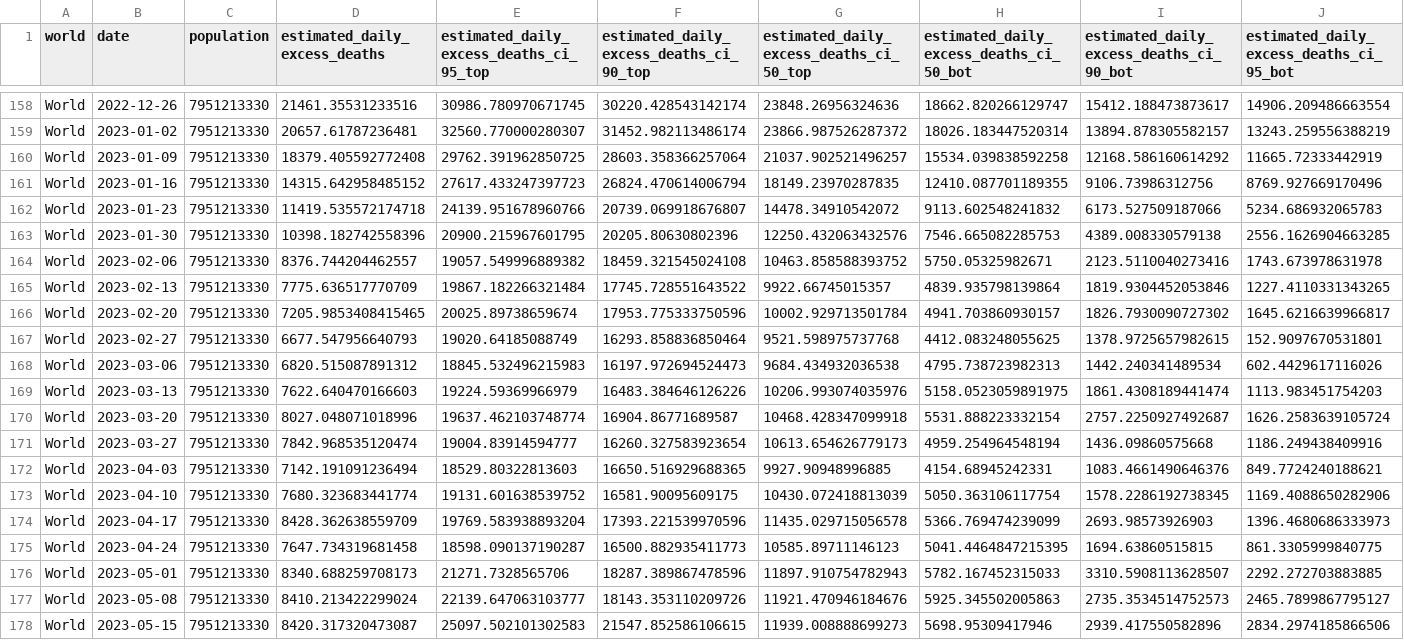
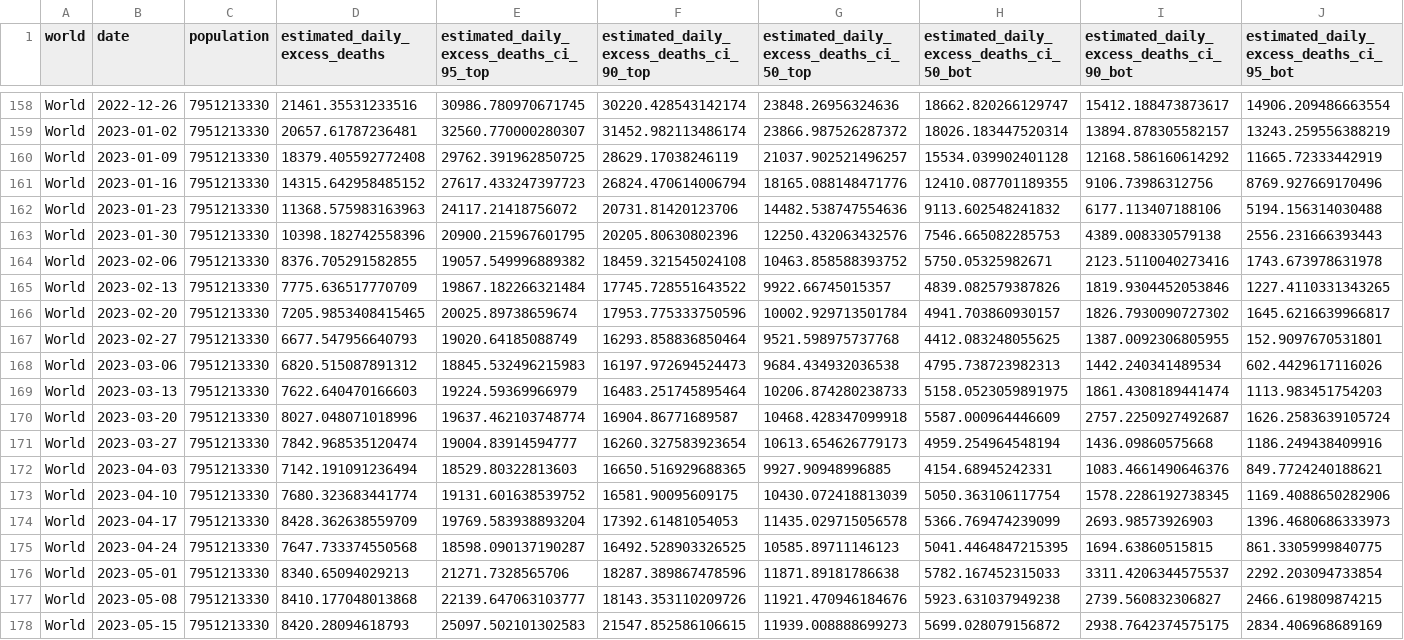
Before and after one commit to PaulMainwood/covid-19-the-economist-global-excess-deaths-model, a CSV file: output-data/export_world.csv, drawn as a sheet; only a part is shown, gaps mark what is left out; the diff covers the shown part only; the diff names each change by its address in the sheet, - before the commit and + after, or states it on an @@ line.

```diff
--- a/output-data/export_world.csv
+++ b/output-data/export_world.csv
-F160: 28603.358366257064
+F160: 28629.17038246119
-H160: 15534.039838592258
+H160: 15534.039902401128
-G161: 18149.23970287835
+G161: 18165.088148471776
-D162 (estimated_daily_excess_deaths): 11419.535572174718
+D162 (estimated_daily_excess_deaths): 11368.575983163963
-E162: 24139.951678960766
+E162: 24117.21418756072
-F162: 20739.069918676807
+F162: 20731.81420123706
-G162: 14478.34910542072
+G162: 14482.538747554636
-I162: 6173.527509187066
+I162: 6177.113407188106
-J162: 5234.686932065783
+J162: 5194.156314030488
-J163: 2556.1626904663285
+J163: 2556.231666393443
-D164 (estimated_daily_excess_deaths): 8376.744204462557
+D164 (estimated_daily_excess_deaths): 8376.705291582855
-H165: 4839.935798139864
+H165: 4839.082579387826
-I167: 1378.9725657982615
+I167: 1387.0092306805955
-F169: 16483.384646126226
+F169: 16483.251745895464
-G169: 10206.993074035976
+G169: 10206.874280238733
-H170: 5531.888223332154
+H170: 5587.000964446609
-F174: 17393.221539970596
+F174: 17392.61481054053
-D175 (estimated_daily_excess_deaths): 7647.734319681458
+D175 (estimated_daily_excess_deaths): 7647.733374550568
-F175: 16500.882935411773
+F175: 16492.528903326525
-D176 (estimated_daily_excess_deaths): 8340.688259708173
+D176 (estimated_daily_excess_deaths): 8340.65094029213
-G176: 11897.910754782943
+G176: 11871.89181786638
-I176: 3310.5908113628507
+I176: 3311.4206344575537
-J176: 2292.272703883885
+J176: 2292.203094733854
-D177 (estimated_daily_excess_deaths): 8410.213422299024
+D177 (estimated_daily_excess_deaths): 8410.177048013868
-H177: 5925.345502005863
+H177: 5923.631037949238
-I177: 2735.3534514752573
+I177: 2739.560832306827
-J177: 2465.7899867795127
+J177: 2466.619809874215
-D178 (estimated_daily_excess_deaths): 8420.317320473087
+D178 (estimated_daily_excess_deaths): 8420.28094618793
-H178: 5698.95309417946
+H178: 5699.028079156872
-I178: 2939.417550582896
+I178: 2938.7642374575175
-J178: 2834.2974185866506
+J178: 2834.406968689169
```
Also changed, not shown: 57 edited cells elsewhere in this file, output-data/export_regions_cumulative.csv, output-data/export_world_cumulative_histogram_data.csv, 53 other files.
